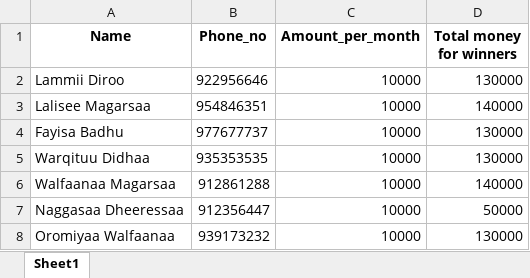
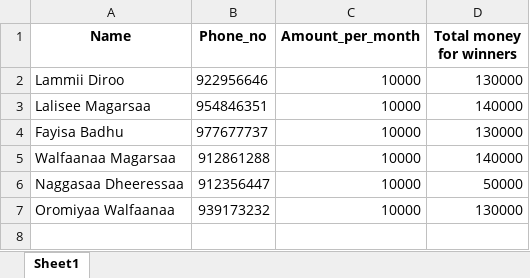
Before and after one commit to Walfaanaa/EGSA_Lottery_App, an Excel workbook: members_data.xlsx, sheet Sheet1, drawn as a sheet; values as stored, in another font and other column widths than the file's, no borders; the diff names each change by its address in the sheet, - before the commit and + after, or states it on an @@ line.

Commit message:
Add files via upload

```diff
--- a/members_data.xlsx (sheet Sheet1)
+++ b/members_data.xlsx (sheet Sheet1)
-row 5: Warqituu Didhaa | 935353535 | 10000 | 130000
```
